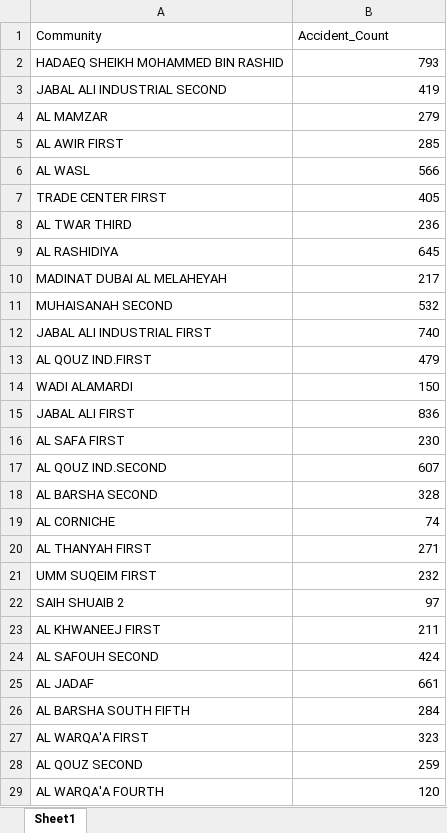
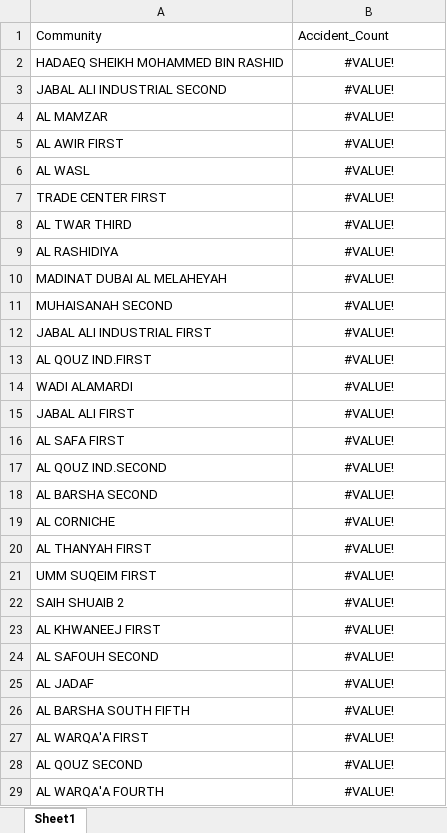
Before and after one commit to OverCh6rg3d/Datavizualization-Project, an Excel workbook: dubai_accident_counts.xlsx, sheet Sheet1, drawn as a sheet; only a part is shown; values as stored, in another font and other column widths than the file's, no borders; the diff covers the shown part only; the diff names each change by its address in the sheet, - before the commit and + after, or states it on an @@ line.

```diff
--- a/dubai_accident_counts.xlsx (sheet Sheet1)
+++ b/dubai_accident_counts.xlsx (sheet Sheet1)
-B2: 793
+B2: #VALUE!
-B2:B29 alignment: right
+B2:B29 alignment: center
-B3: 419
+B3: #VALUE!
-B4: 279
+B4: #VALUE!
-B5: 285
+B5: #VALUE!
-B6: 566
+B6: #VALUE!
-B7: 405
+B7: #VALUE!
-B8: 236
+B8: #VALUE!
-B9: 645
+B9: #VALUE!
-B10: 217
+B10: #VALUE!
-B11: 532
+B11: #VALUE!
-B12: 740
+B12: #VALUE!
-B13: 479
+B13: #VALUE!
-B14: 150
+B14: #VALUE!
-B15: 836
+B15: #VALUE!
-B16: 230
+B16: #VALUE!
-B17: 607
+B17: #VALUE!
-B18: 328
+B18: #VALUE!
-B19: 74
+B19: #VALUE!
-B20: 271
+B20: #VALUE!
-B21: 232
+B21: #VALUE!
-B22: 97
+B22: #VALUE!
-B23: 211
+B23: #VALUE!
-B24: 424
+B24: #VALUE!
-B25: 661
+B25: #VALUE!
-B26: 284
+B26: #VALUE!
-B27: 323
+B27: #VALUE!
-B28: 259
+B28: #VALUE!
-B29: 120
+B29: #VALUE!
```
Also changed, not shown: 191 edited cells and cell formats elsewhere in this sheet, 10 other files.
